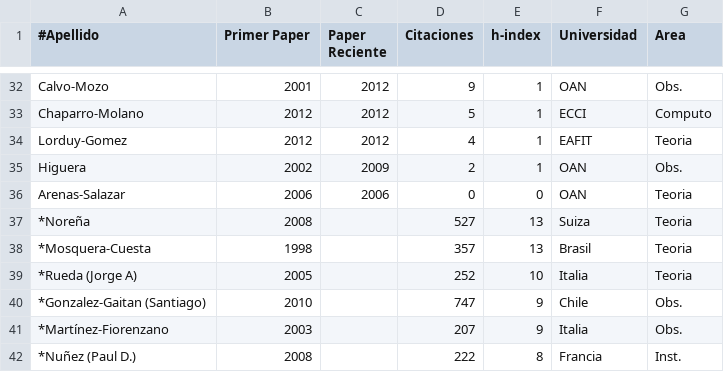
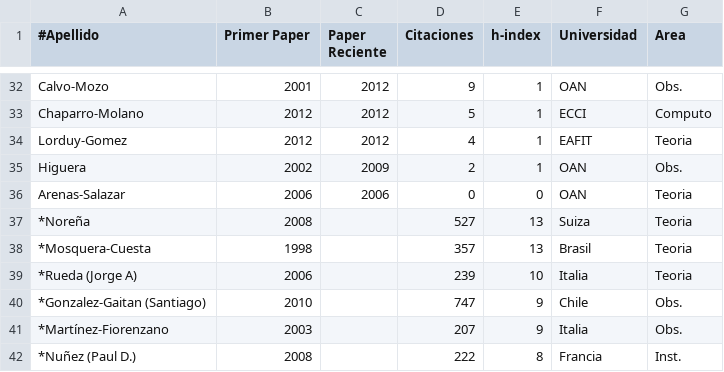
Before and after one commit to ColombianAstronomy/ProductividadAstronomica, a CSV file: ADS_stats_colombia.csv, drawn as a sheet; only a part is shown, gaps mark what is left out.

```diff
--- a/ADS_stats_colombia.csv
+++ b/ADS_stats_colombia.csv
@@ -38,3 +38,3 @@ Arenas-Salazar, 	2006, 	2006,    0, 		0, 	OAN, Teoria
 *Mosquera-Cuesta,	1998,	,357,		13, Brasil, Teoria
-*Rueda (Jorge A),	2005,	,252,		10, Italia, Teoria
+*Rueda (Jorge A),	2006,	,239,		10, Italia, Teoria
 *Gonzalez-Gaitan (Santiago),	2010,	,747, 		9, Chile, Obs. 	
```
